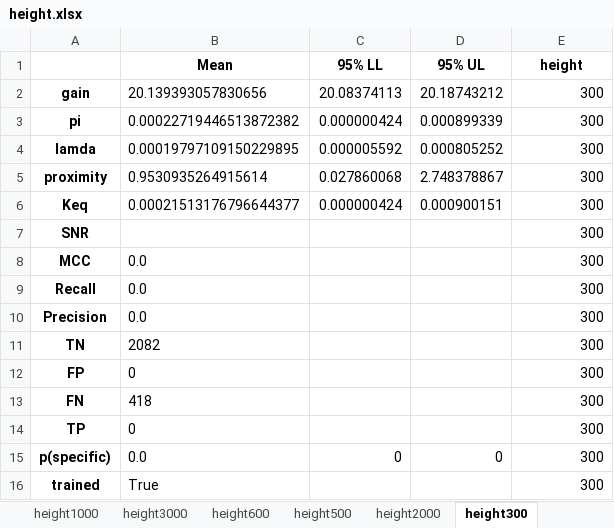
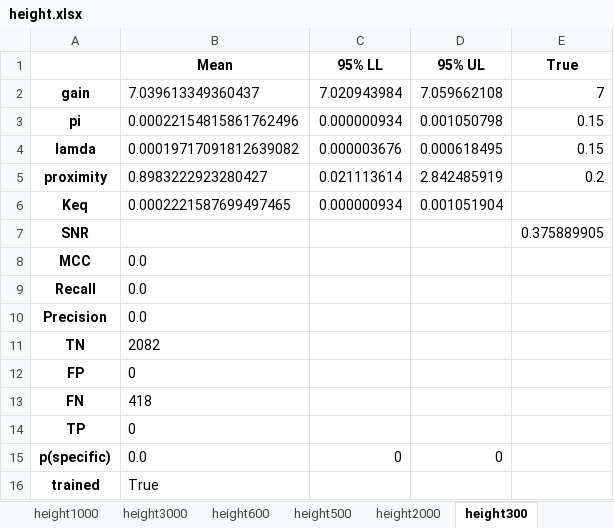
Before and after one commit to ordabayevy/tapqir-overleaf, an Excel workbook: supplementary/data1/height.xlsx, sheet height300, drawn as a sheet; values as stored, in another font and other column widths than the file's, no borders; the diff names each change by its address in the sheet, - before the commit and + after, or states it on an @@ line.

Commit message:
height.xlsx

```diff
--- a/supplementary/data1/height.xlsx (sheet height300)
+++ b/supplementary/data1/height.xlsx (sheet height300)
-E1: height
+E1: True
-B2 (Mean): 20.139393057830656
+B2 (Mean): 7.039613349360437
-C2 (95% LL): 20.08374113
+C2 (95% LL): 7.020943984
-D2 (95% UL): 20.18743212
+D2 (95% UL): 7.059662108
-E2 (True): 300
+E2 (True): 7
-B3 (Mean): 0.00022719446513872382
+B3 (Mean): 0.00022154815861762496
-C3 (95% LL): 0.000000424
+C3 (95% LL): 0.000000934
-D3 (95% UL): 0.000899339
+D3 (95% UL): 0.001050798
-E3:E4 (True): 300
+E3:E4 (True): 0.15
-B4 (Mean): 0.00019797109150229895
+B4 (Mean): 0.00019717091812639082
-C4 (95% LL): 0.000005592
+C4 (95% LL): 0.000003676
-D4 (95% UL): 0.000805252
+D4 (95% UL): 0.000618495
-B5 (Mean): 0.9530935264915614
+B5 (Mean): 0.8983222923280427
-C5 (95% LL): 0.027860068
+C5 (95% LL): 0.021113614
-D5 (95% UL): 2.748378867
+D5 (95% UL): 2.842485919
-E5 (True): 300
+E5 (True): 0.2
-B6 (Mean): 0.00021513176796644377
+B6 (Mean): 0.0002221587699497465
-C6 (95% LL): 0.000000424
+C6 (95% LL): 0.000000934
-D6 (95% UL): 0.000900151
+D6 (95% UL): 0.001051904
-E6 (True): 300
+E6 (True): (empty)
-E7 (True): 300
+E7 (True): 0.375889905
-E8:E16 (True): 300
+E8:E16 (True): (empty)
```
Also changed, not shown: sheet height600, sheet height750, sheet height2000, sheet height500, sheet height1500, sheet height3000, 2 more sheets.
